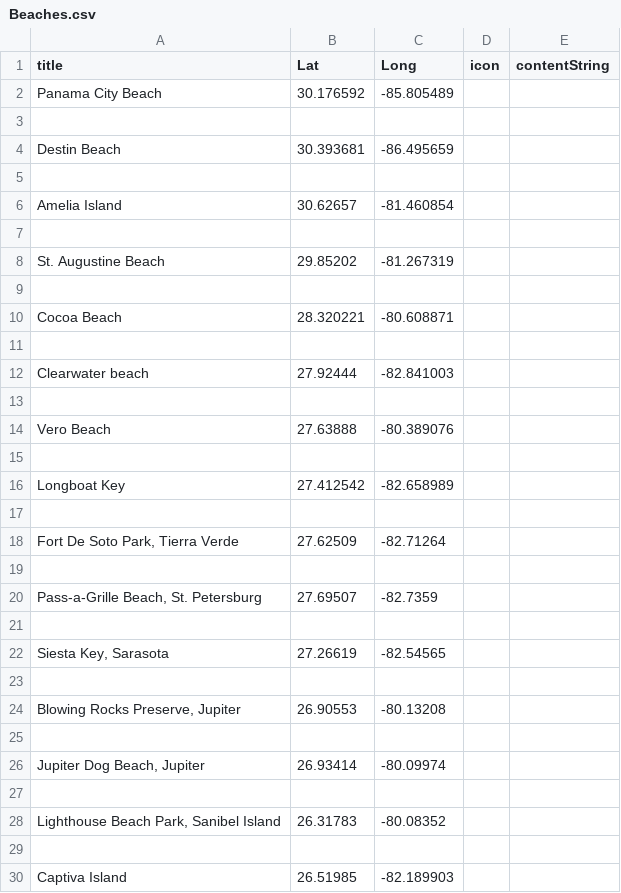
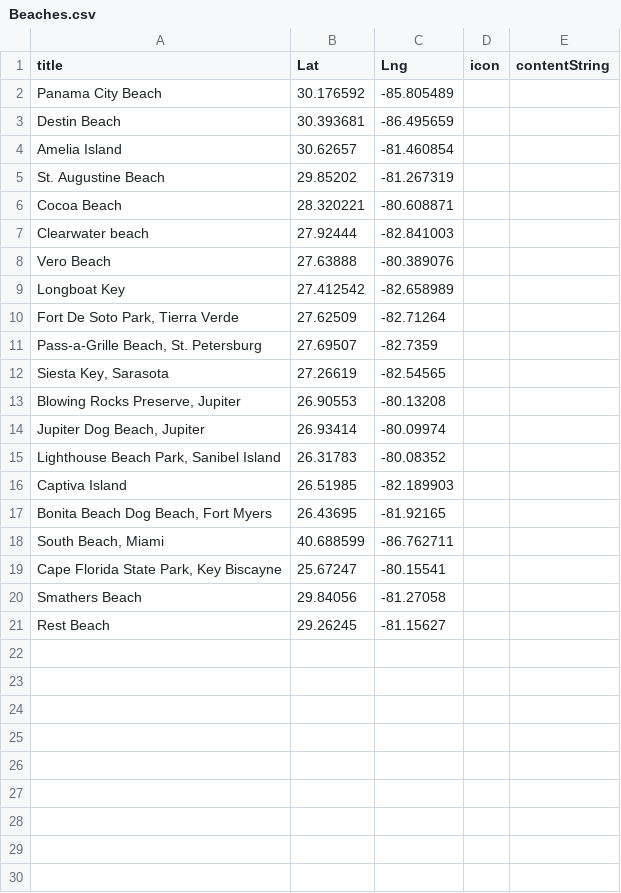
Before and after one commit to lamcnguyen89/Back-to-the-Basics, a CSV file: CSV/Beaches.csv, drawn as a sheet; only a part is shown; the shorter side is filled out with more unchanged rows; the diff covers the shown part only.

Commit message:
Fixed the Model for beaches. But have to get it to display on the map

```diff
--- a/CSV/Beaches.csv
+++ b/CSV/Beaches.csv
@@ -1,30 +1,16 @@
-title,Lat,Long,icon,contentString
+title,Lat,Lng,icon,contentString
 Panama City Beach,30.176592,-85.805489,,
-,,,,
 Destin Beach,30.393681,-86.495659,,
-,,,,
 Amelia Island,30.62657,-81.460854,,
-,,,,
 St. Augustine Beach,29.85202,-81.267319,,
-,,,,
 Cocoa Beach,28.320221,-80.608871,,
-,,,,
 Clearwater beach,27.92444,-82.841003,,
-,,,,
 Vero Beach,27.63888,-80.389076,,
-,,,,
 Longboat Key,27.412542,-82.658989,,
-,,,,
 "Fort De Soto Park, Tierra Verde",27.62509,-82.71264,,
-,,,,
 "Pass-a-Grille Beach, St. Petersburg",27.69507,-82.7359,,
-,,,,
 "Siesta Key, Sarasota",27.26619,-82.54565,,
-,,,,
 "Blowing Rocks Preserve, Jupiter",26.90553,-80.13208,,
-,,,,
 "Jupiter Dog Beach, Jupiter",26.93414,-80.09974,,
-,,,,
 "Lighthouse Beach Park, Sanibel Island",26.31783,-80.08352,,
-,,,,
 Captiva Island,26.51985,-82.189903,,
```
Also changed, not shown: 5 removed rows elsewhere in this file, CSV/Dispensaries.csv, CSV/NationalParks.csv, 13 other files.
